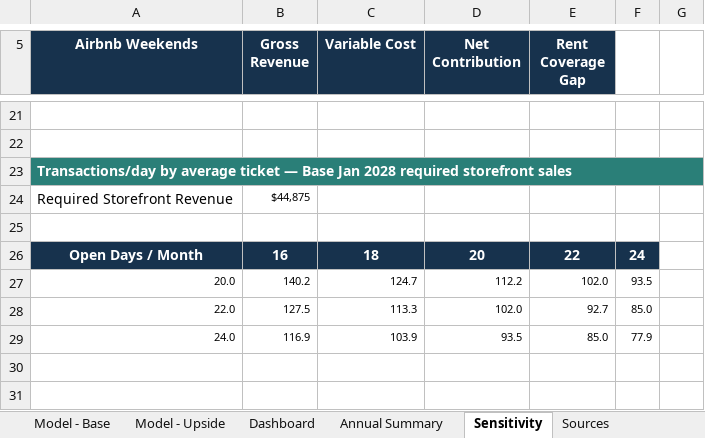
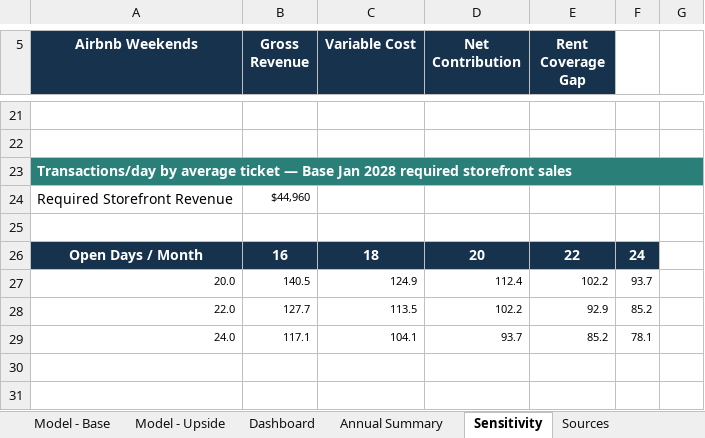
Before and after one commit to dataweston/local-effort-app, an Excel workbook: artifacts/local-effort-608-smith-ave-pro-forma-2026-09-24.xlsx, sheet Sensitivity, drawn as a sheet; only a part is shown, gaps mark what is left out; values as stored, in another font and other column widths than the file's, no borders; conditional formats not drawn; the diff names each change by its address in the sheet, - before the commit and + after, or states it on an @@ line.

```diff
--- a/artifacts/local-effort-608-smith-ave-pro-forma-2026-09-24.xlsx (sheet Sensitivity)
+++ b/artifacts/local-effort-608-smith-ave-pro-forma-2026-09-24.xlsx (sheet Sensitivity)
-B24 (Gross Revenue): $44,875
+B24 (Gross Revenue): $44,960
-B27 (Gross Revenue): 140.2
+B27 (Gross Revenue): 140.5
-C27 (Variable Cost): 124.7
+C27 (Variable Cost): 124.9
-D27 (Net Contribution): 112.2
+D27 (Net Contribution): 112.4
-E27 (Rent Coverage Gap): 102.0
+E27 (Rent Coverage Gap): 102.2
-F27: 93.5
+F27: 93.7
-B28 (Gross Revenue): 127.5
+B28 (Gross Revenue): 127.7
-C28 (Variable Cost): 113.3
+C28 (Variable Cost): 113.5
-D28 (Net Contribution): 102.0
+D28 (Net Contribution): 102.2
-E28 (Rent Coverage Gap): 92.7
+E28 (Rent Coverage Gap): 92.9
-F28: 85.0
+F28: 85.2
-B29 (Gross Revenue): 116.9
+B29 (Gross Revenue): 117.1
-C29 (Variable Cost): 103.9
+C29 (Variable Cost): 104.1
-D29 (Net Contribution): 93.5
+D29 (Net Contribution): 93.7
-E29 (Rent Coverage Gap): 85.0
+E29 (Rent Coverage Gap): 85.2
-F29: 77.9
+F29: 78.1
```
Also changed, not shown: sheet Model - Base, sheet Model - Upside, sheet Model - Downside, sheet Dashboard, sheet Historical, sheet Annual Summary, 3 more sheets, formulas that keep their value, charts or pictures, 8 other files.
